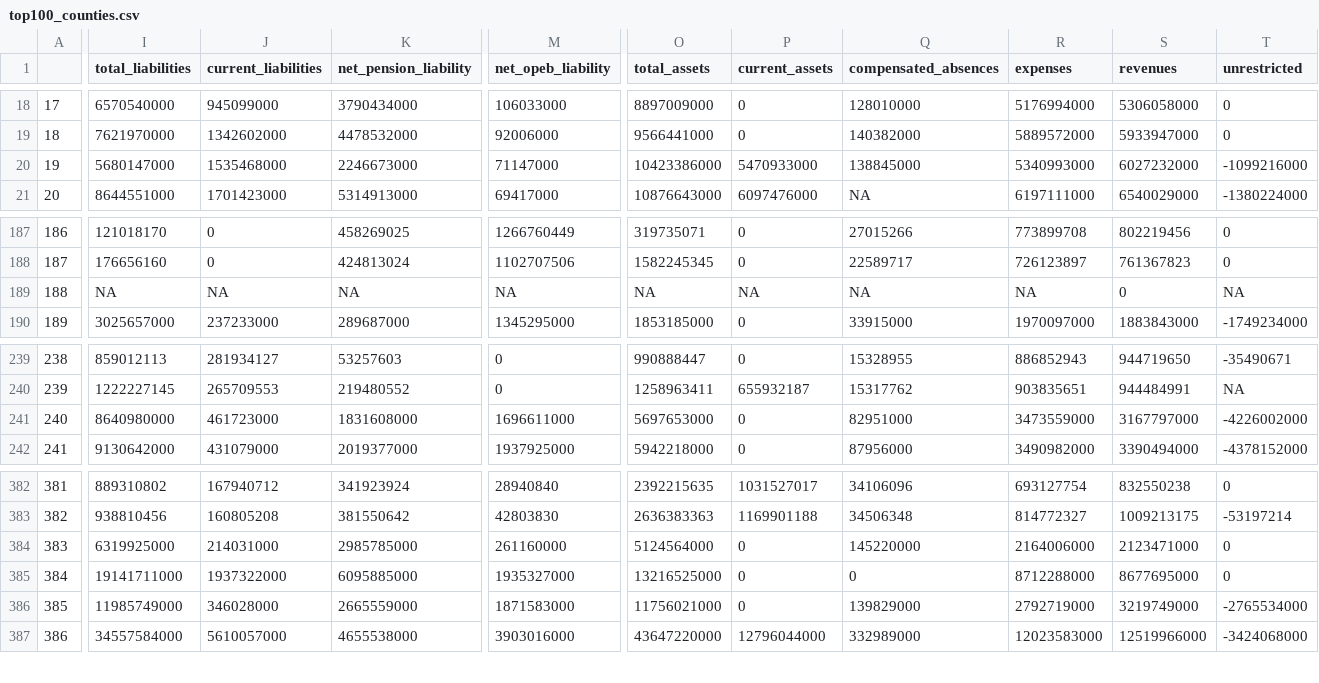
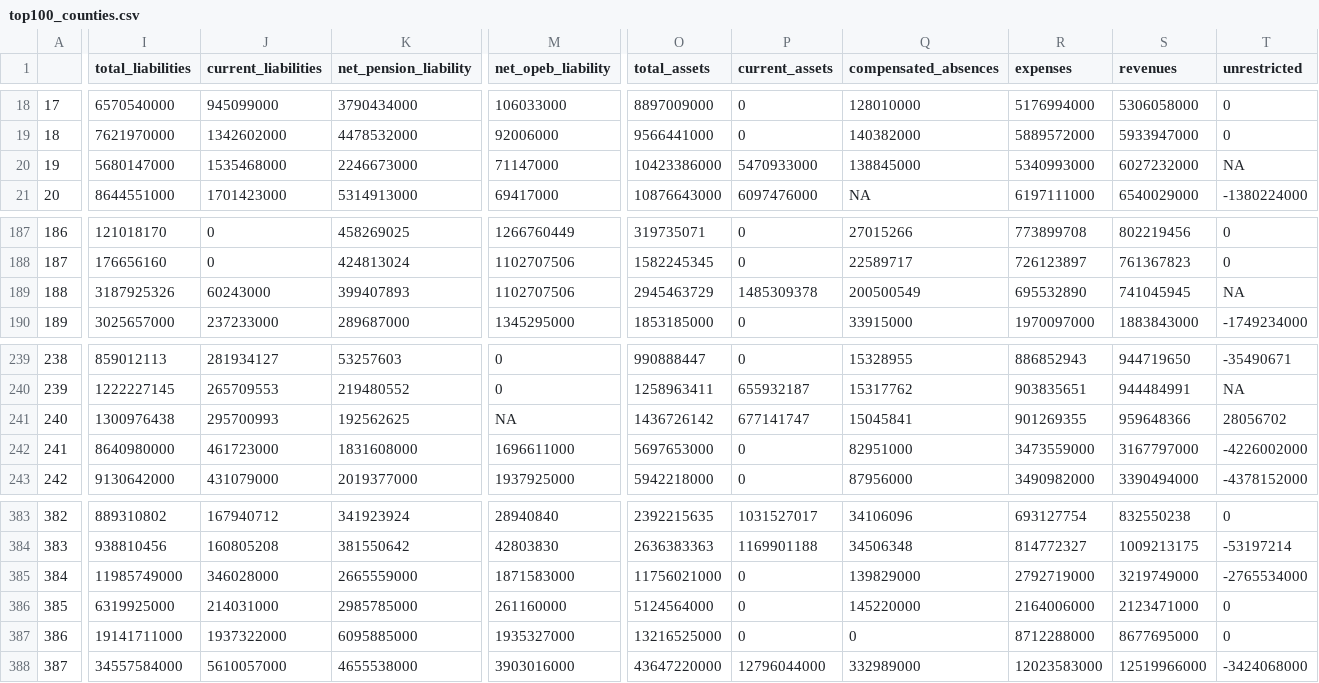
Before and after one commit to thuy2020/acfrs_data, a CSV file: output/top100_counties.csv, drawn as a sheet; only a part is shown, gaps mark what is left out; addresses are those after the commit; rows hold the shown columns only; the diff covers the shown part only; the diff names each change by its address in the sheet, - before the commit and + after, or states it on an @@ line.

```diff
--- a/output/top100_counties.csv
+++ b/output/top100_counties.csv
-T20 (unrestricted): -1099216000
+T20 (unrestricted): NA
-I189 (total_liabilities): NA
+I189 (total_liabilities): 3187925326
-J189 (current_liabilities): NA
+J189 (current_liabilities): 60243000
-K189 (net_pension_liability): NA
+K189 (net_pension_liability): 399407893
-M189 (net_opeb_liability): NA
+M189 (net_opeb_liability): 1102707506
-O189 (total_assets): NA
+O189 (total_assets): 2945463729
-P189 (current_assets): NA
+P189 (current_assets): 1485309378
-Q189 (compensated_absences): NA
+Q189 (compensated_absences): 200500549
-R189 (expenses): NA
+R189 (expenses): 695532890
-S189 (revenues): 0
+S189 (revenues): 741045945
+row 241: 240 | 1300976438 | 295700993 | 192562625 | NA | 1436726142 | 677141747 | 15045841 | 901269355 | 959648366 | 28056702
@@ column A renumbered from row 242 down @@
@@ row 386 moved to row 385: 384 @@
```
Also changed, not shown: 2 edited cells elsewhere in this file, output/all_states_4years_2020_2023.csv, output/top100_cities.csv, 7 other files.
